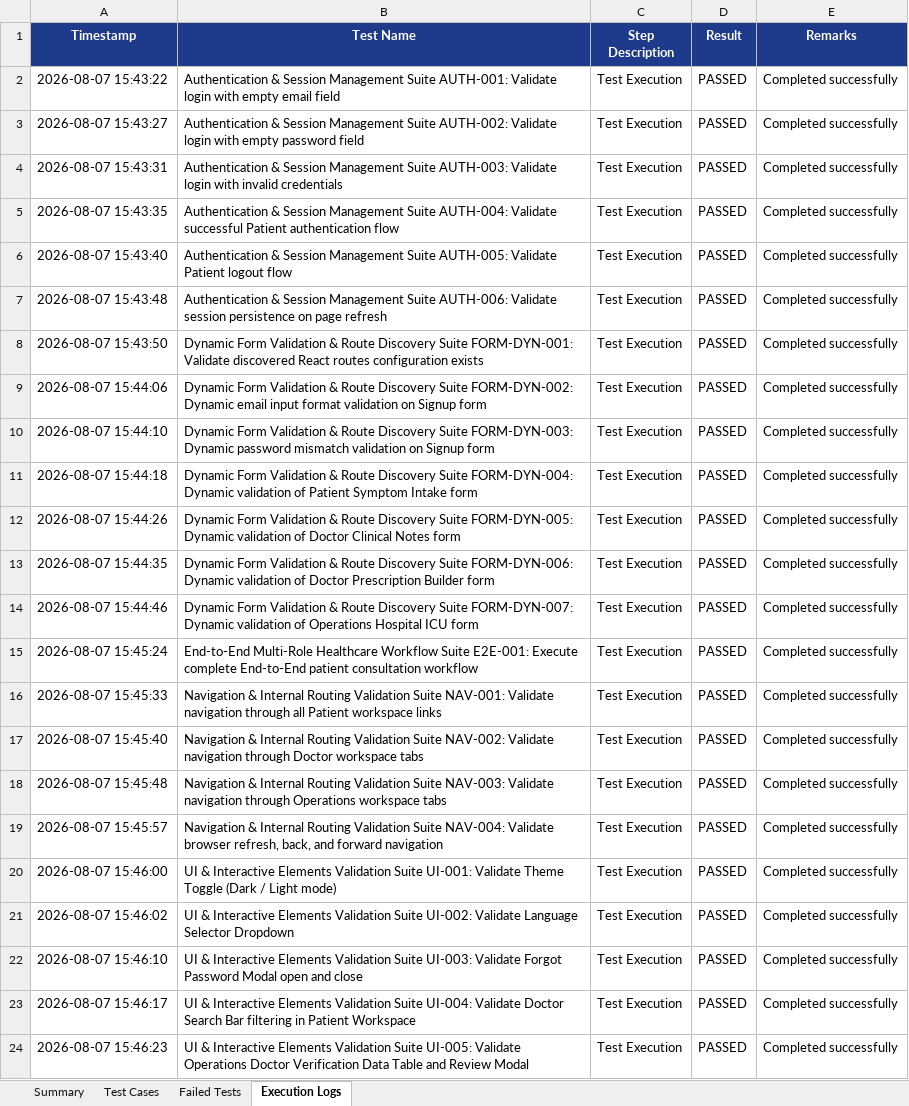
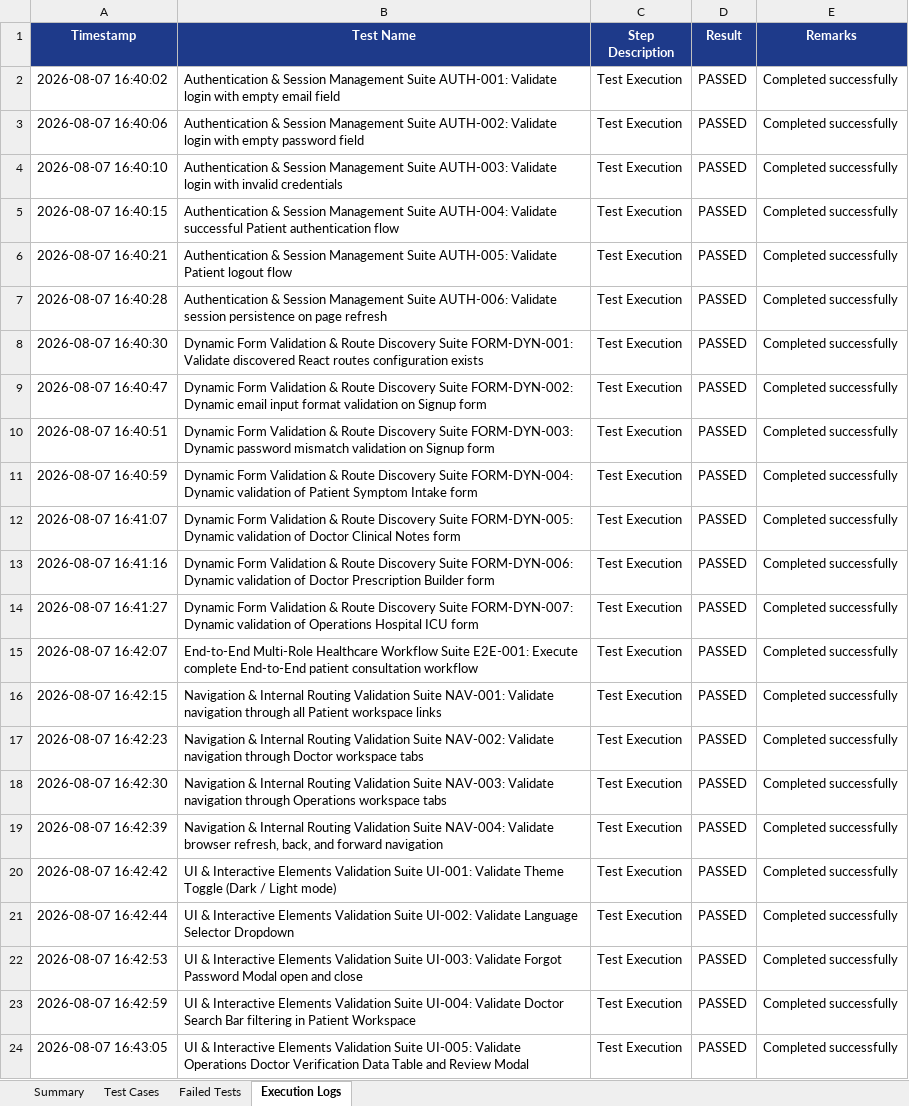
Before and after one commit to naveen28saravanan/CareBridge, an Excel workbook: excel/E2E_Report.xlsx, sheet Execution Logs, drawn as a sheet; values as stored, in another font and other column widths than the file's, no borders; the diff names each change by its address in the sheet, - before the commit and + after, or states it on an @@ line.

```diff
--- a/excel/E2E_Report.xlsx (sheet Execution Logs)
+++ b/excel/E2E_Report.xlsx (sheet Execution Logs)
-A2 (Timestamp): 2026-08-07 15:43:22
+A2 (Timestamp): 2026-08-07 16:40:02
-A3 (Timestamp): 2026-08-07 15:43:27
+A3 (Timestamp): 2026-08-07 16:40:06
-A4 (Timestamp): 2026-08-07 15:43:31
+A4 (Timestamp): 2026-08-07 16:40:10
-A5 (Timestamp): 2026-08-07 15:43:35
+A5 (Timestamp): 2026-08-07 16:40:15
-A6 (Timestamp): 2026-08-07 15:43:40
+A6 (Timestamp): 2026-08-07 16:40:21
-A7 (Timestamp): 2026-08-07 15:43:48
+A7 (Timestamp): 2026-08-07 16:40:28
-A8 (Timestamp): 2026-08-07 15:43:50
+A8 (Timestamp): 2026-08-07 16:40:30
-A9 (Timestamp): 2026-08-07 15:44:06
+A9 (Timestamp): 2026-08-07 16:40:47
-A10 (Timestamp): 2026-08-07 15:44:10
+A10 (Timestamp): 2026-08-07 16:40:51
-A11 (Timestamp): 2026-08-07 15:44:18
+A11 (Timestamp): 2026-08-07 16:40:59
-A12 (Timestamp): 2026-08-07 15:44:26
+A12 (Timestamp): 2026-08-07 16:41:07
-A13 (Timestamp): 2026-08-07 15:44:35
+A13 (Timestamp): 2026-08-07 16:41:16
-A14 (Timestamp): 2026-08-07 15:44:46
+A14 (Timestamp): 2026-08-07 16:41:27
-A15 (Timestamp): 2026-08-07 15:45:24
+A15 (Timestamp): 2026-08-07 16:42:07
-A16 (Timestamp): 2026-08-07 15:45:33
+A16 (Timestamp): 2026-08-07 16:42:15
-A17 (Timestamp): 2026-08-07 15:45:40
+A17 (Timestamp): 2026-08-07 16:42:23
-A18 (Timestamp): 2026-08-07 15:45:48
+A18 (Timestamp): 2026-08-07 16:42:30
-A19 (Timestamp): 2026-08-07 15:45:57
+A19 (Timestamp): 2026-08-07 16:42:39
-A20 (Timestamp): 2026-08-07 15:46:00
+A20 (Timestamp): 2026-08-07 16:42:42
-A21 (Timestamp): 2026-08-07 15:46:02
+A21 (Timestamp): 2026-08-07 16:42:44
-A22 (Timestamp): 2026-08-07 15:46:10
+A22 (Timestamp): 2026-08-07 16:42:53
-A23 (Timestamp): 2026-08-07 15:46:17
+A23 (Timestamp): 2026-08-07 16:42:59
-A24 (Timestamp): 2026-08-07 15:46:23
+A24 (Timestamp): 2026-08-07 16:43:05
```
Also changed, not shown: sheet Test Cases, sheet Summary, 14 other files.
